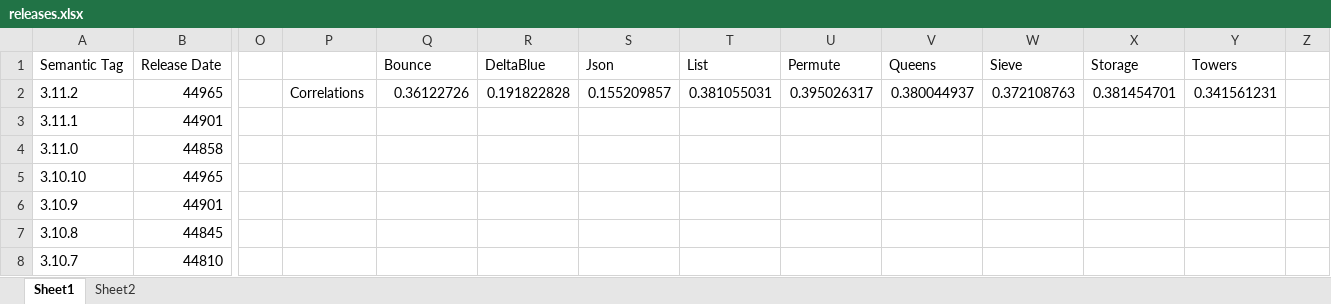
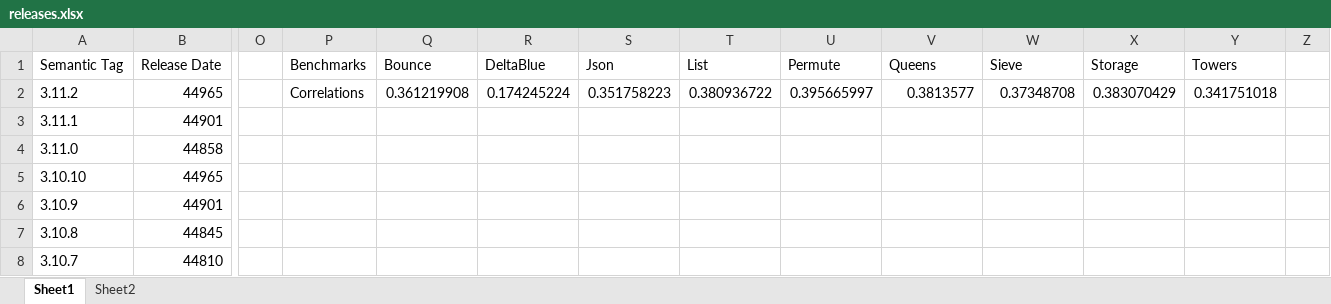
Before and after one commit to hliu23/research, an Excel workbook: data/compiled/releases.xlsx, sheet Sheet1, drawn as a sheet; only a part is shown, gaps mark what is left out; values as stored, in another font and other column widths than the file's, no borders; charts and pictures not drawn; the diff covers the shown part only; the diff names each change by its address in the sheet, - before the commit and + after, or states it on an @@ line.

```diff
--- a/data/compiled/releases.xlsx (sheet Sheet1)
+++ b/data/compiled/releases.xlsx (sheet Sheet1)
-P1: (empty)
+P1: Benchmarks
-Q2: 0.36122726
+Q2: 0.361219908
-R2: 0.191822828
+R2: 0.174245224
-S2: 0.155209857
+S2: 0.351758223
-T2: 0.381055031
+T2: 0.380936722
-U2: 0.395026317
+U2: 0.395665997
-V2: 0.380044937
+V2: 0.3813577
-W2: 0.372108763
+W2: 0.37348708
-X2: 0.381454701
+X2: 0.383070429
-Y2: 0.341561231
+Y2: 0.341751018
```
Also changed, not shown: 37 edited cells elsewhere in this sheet, charts or pictures, data/compiled/benchmarks.xlsx.
